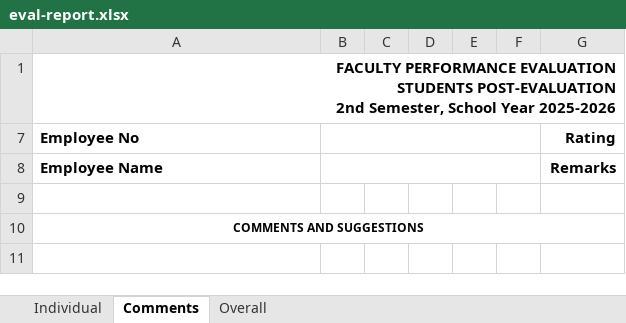
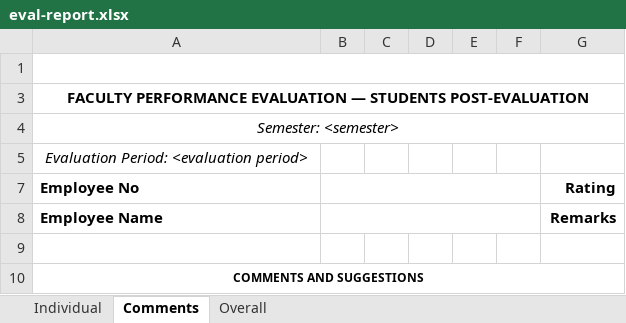
Before and after one commit to Lycevm-3Alabang/loa-ebook-moko-baby, an Excel workbook: data/templates/eval-report.xlsx, sheet Comments, drawn as a sheet; values as stored, in another font and other column widths than the file's, no borders; charts and pictures not drawn; addresses are those after the commit; ↵ is a line break in a cell; the diff names each change by its address in the sheet, - before the commit and + after, or states it on an @@ line.

Commit message:
The export's workbook builder — the template filled with the app's figures
Slice 4a: the mechanics and the fill contract, with tests. No routes yet.

lib/xlsx-template.ts - the shared mechanics. The zip reader (the TEMPLATE is
deflated; the app's OUTPUT is store-only, and the reader handles both), the cell and row rules
in BOTH dialects (Excel writes hidden="1", the other app writes hidden="true"), and the
position map DERIVED from the template's own formulas: the AVERAGE cells say which cells they
average (I15 = AVERAGE(I12:I14)), so the map is read out of the template and no cell reference
is typed into the code.

lib/evaluation-form-xlsx.ts - the fill contract. The design is one line: the TEMPLATE owns the
LAYOUT, the APP owns the CONTENT.

The guard is the SHAPE, not the names, and that is a correction. The legacy's heading says
"COMMUNICATION WITH STUDENT" - singular - while the app's rubric says "Communication with
Students", so a name comparison would have rejected the app's own rubric. Instead the export
WRITES the rubric's wording into the criterion headings, and into the Overall sheet's column
headings, so a renamed or reordered criterion keeps its name over its own numbers. The
statement TEXTS are written too: the students rated the app's wording (the legacy typed "a good
sence of humor"), so the workbook now says what they rated.

The cut script and the export now SHARE the cell rules - Node 24 imports a .ts from a .mjs
directly - so a cut and a fill cannot disagree about how a cell is edited. The cut also gives
the Comments sheet the same header block as the form, so the two sheets read the same.

13 test cases: the identity block, the statement ratings in the template's own positions, the
statement text, no formula left behind, the comments, the one Overall row, and the guard.

Gates are the owner's run (AGENTS.md H1) - not run here:
npx tsc --noEmit -> npm run lint -> npx vitest run -> npm run build

```diff
--- a/data/templates/eval-report.xlsx (sheet Comments)
+++ b/data/templates/eval-report.xlsx (sheet Comments)
+row 1: (empty)
-A3 (Employee No): …PERFORMANCE EVALUATION ↵ STUDENTS POST-EVALUATION ↵ 2nd Semester, School Year 2025-2026
+A3 (Employee No): …PERFORMANCE EVALUATION — STUDENTS POST-EVALUATION
-A3 alignment: right
+A3 alignment: center
+row 4: Semester: <semester>
+row 5: Evaluation Period: <evaluation period>
```
Also changed, not shown: hidden cells, 4 other files.
